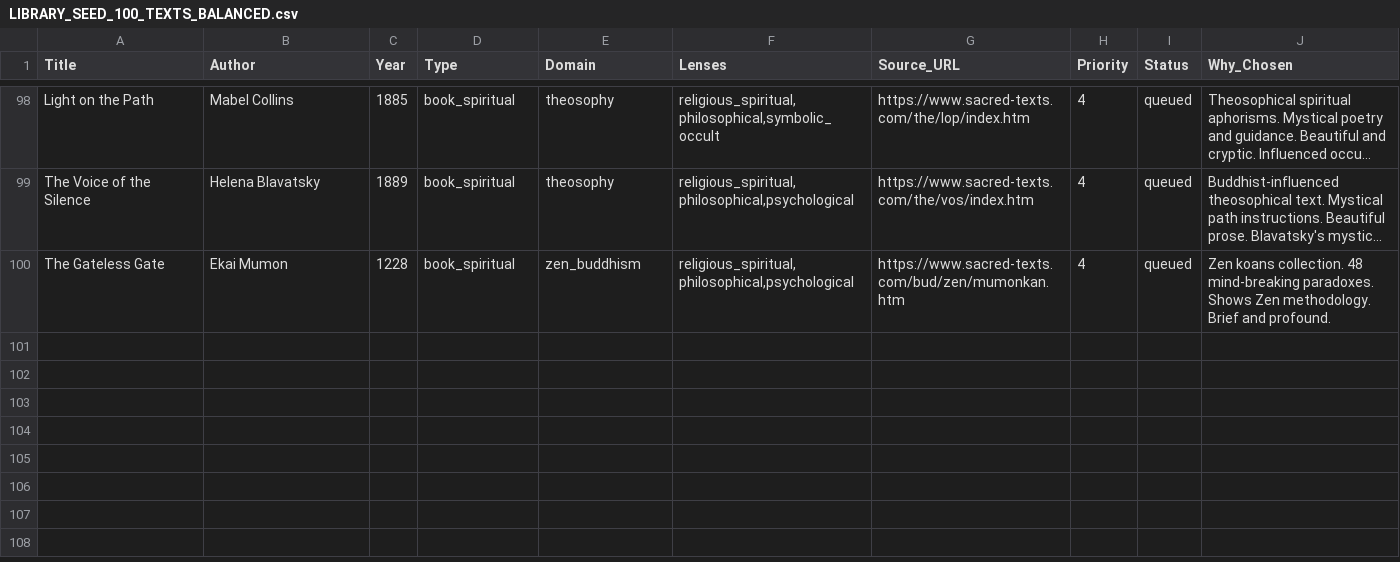
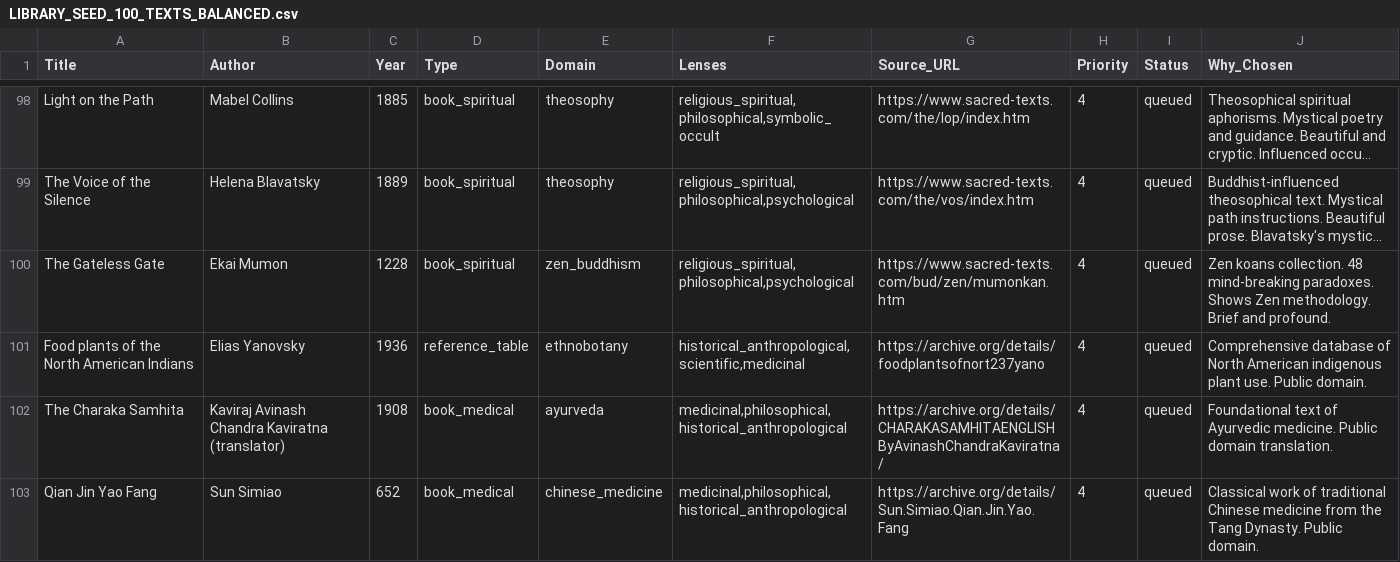
Before and after one commit to jmelendez2269/Digital-Grimoire, a CSV file: docs/LIBRARY_SEED_100_TEXTS_BALANCED.csv, drawn as a sheet; only a part is shown, gaps mark what is left out; long unchanged cells end in …; the diff names each change by its address in the sheet, - before the commit and + after, or states it on an @@ line.

Commit message:
added a ayurdedic, chinese medicine and indigenous text to balanced csv

```diff
--- a/docs/LIBRARY_SEED_100_TEXTS_BALANCED.csv
+++ b/docs/LIBRARY_SEED_100_TEXTS_BALANCED.csv
+row 101: Food plants of the North American Indians | Elias Yanovsky | 1936 | reference_table | ethnobotany | historical_anthropological,scientific,medicinal | https://archive.org/details/foodplantsofnort237yano | 4 | queued | Comprehensive database of North American indigenous plant use. Public domain.
+row 102: The Charaka Samhita | Kaviraj Avinash Chandra Kaviratna (translator) | 1908 | book_medical | ayurveda | medicinal,philosophical,historical_anthropological | https://archive.org/details/CHARAKASAMHITAENGLISHByAvinashChandraKaviratna/ | 4 | queued | Foundational text of Ayurvedic medicine. Public domain translation.
+row 103: Qian Jin Yao Fang | Sun Simiao | 652 | book_medical | chinese_medicine | medicinal,philosophical,historical_anthropological | https://archive.org/details/Sun.Simiao.Qian.Jin.Yao.Fang | 4 | queued | Classical work of traditional Chinese medicine from the Tang Dynasty. Public domain.
```
